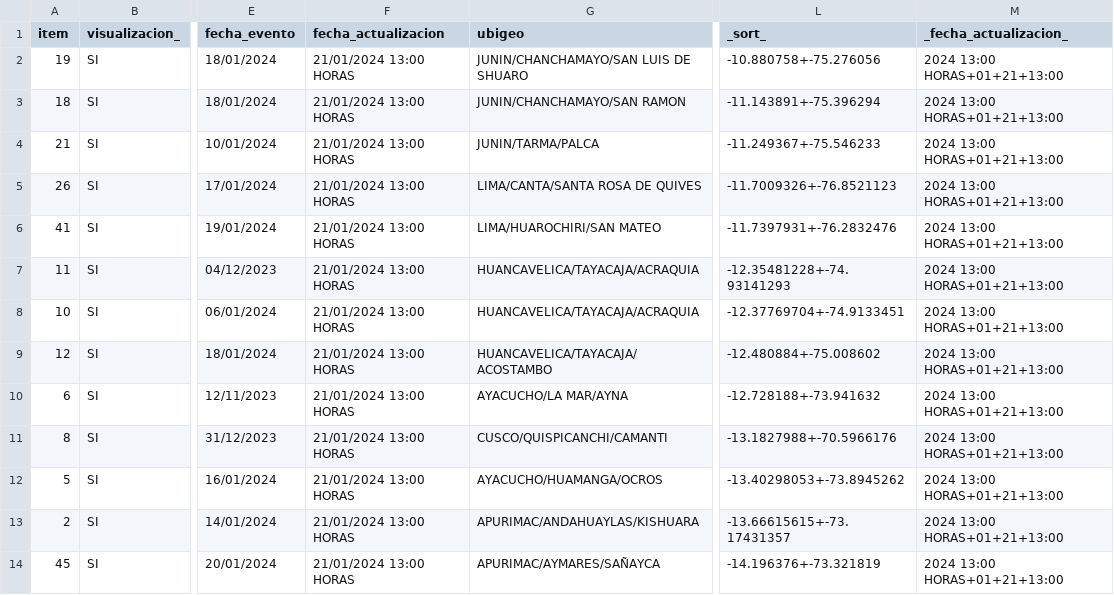
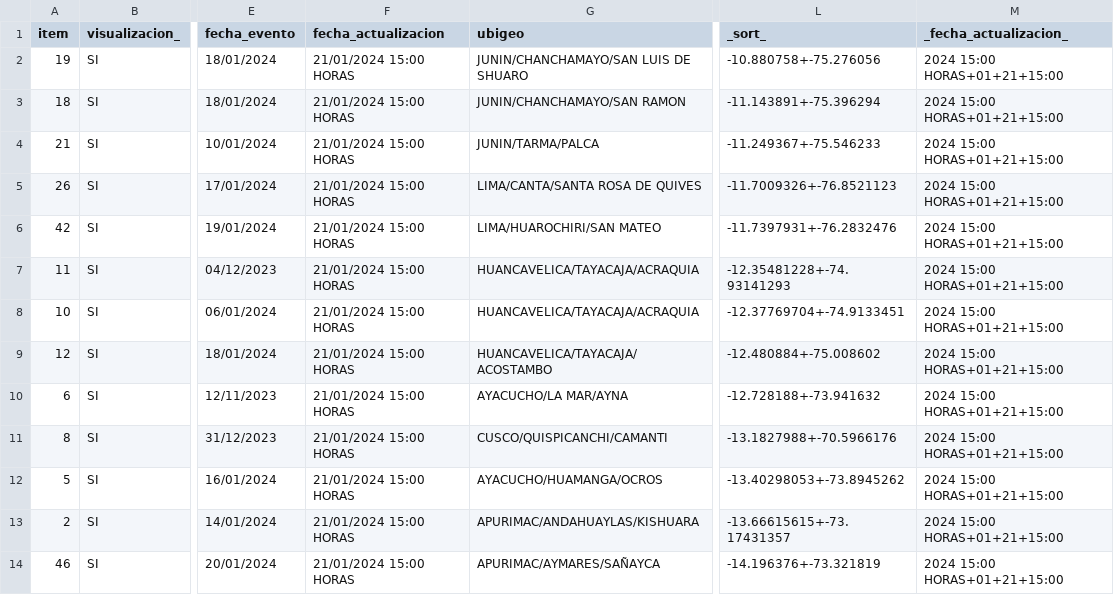
Before and after one commit to annaabsi/sutran-data, a CSV file: resultados_flourish/resultados_climatologico_flourish.csv, drawn as a sheet; only a part is shown, gaps mark what is left out; the diff covers the shown part only; the diff names each change by its address in the sheet, - before the commit and + after, or states it on an @@ line.

```diff
--- a/resultados_flourish/resultados_climatologico_flourish.csv
+++ b/resultados_flourish/resultados_climatologico_flourish.csv
-F2:F14 (fecha_actualizacion): 21/01/2024 13:00 HORAS
+F2:F14 (fecha_actualizacion): 21/01/2024 15:00 HORAS
-M2:M14 (_fecha_actualizacion_): 2024 13:00 HORAS+01+21+13:00
+M2:M14 (_fecha_actualizacion_): 2024 15:00 HORAS+01+21+15:00
-A6 (item): 41
+A6 (item): 42
-A14 (item): 45
+A14 (item): 46
```
Also changed, not shown: 29 edited cells elsewhere in this file, resultados_flourish/resultados_humano_flourish.csv.
